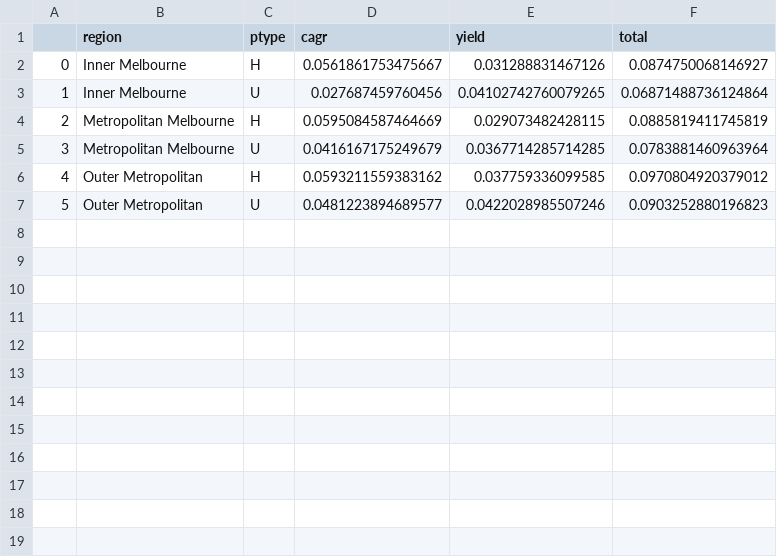
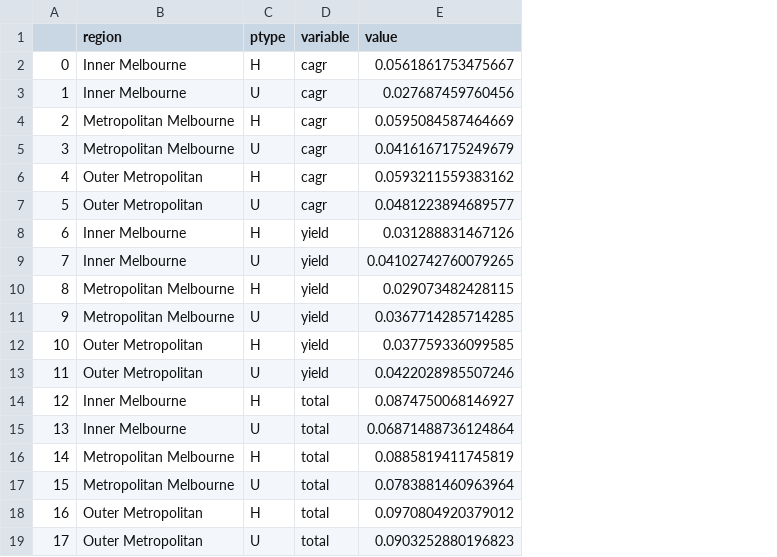
Before and after one commit to GuyDavis1/Week-9-Homework, a CSV file: data/tt.csv, drawn as a sheet; removed rows and columns are numbered as before the commit, all else as after; the diff names each change by its address in the sheet, - before the commit and + after, or states it on an @@ line.

Commit message:
Update tt.csv

```diff
--- a/data/tt.csv
+++ b/data/tt.csv
-column D (cagr), rows 2-7: 0.0561861753475667 | 0.027687459760456 | 0.0595084587464669 | 0.0416167175249679 | 0.0593211559383162 | 0.0481223894689577
+column D (variable), rows 8-13: all yield
-column F (total), rows 2-7: 0.0874750068146927 | 0.06871488736124864 | 0.0885819411745819 | 0.0783881460963964 | 0.0970804920379012 | 0.0903252880196823
-E1: yield
+E1: value
+row 2: 0 | Inner Melbourne | H | cagr | 0.0561861753475667
+row 3: 1 | Inner Melbourne | U | cagr | 0.027687459760456
+row 4: 2 | Metropolitan Melbourne | H | cagr | 0.0595084587464669
+row 5: 3 | Metropolitan Melbourne | U | cagr | 0.0416167175249679
+row 6: 4 | Outer Metropolitan | H | cagr | 0.0593211559383162
+row 7: 5 | Outer Metropolitan | U | cagr | 0.0481223894689577
@@ column A renumbered between rows 8 and 13 @@
+row 14: 12 | Inner Melbourne | H | total | 0.0874750068146927
+row 15: 13 | Inner Melbourne | U | total | 0.06871488736124864
+row 16: 14 | Metropolitan Melbourne | H | total | 0.0885819411745819
+row 17: 15 | Metropolitan Melbourne | U | total | 0.0783881460963964
+row 18: 16 | Outer Metropolitan | H | total | 0.0970804920379012
+row 19: 17 | Outer Metropolitan | U | total | 0.0903252880196823
```
